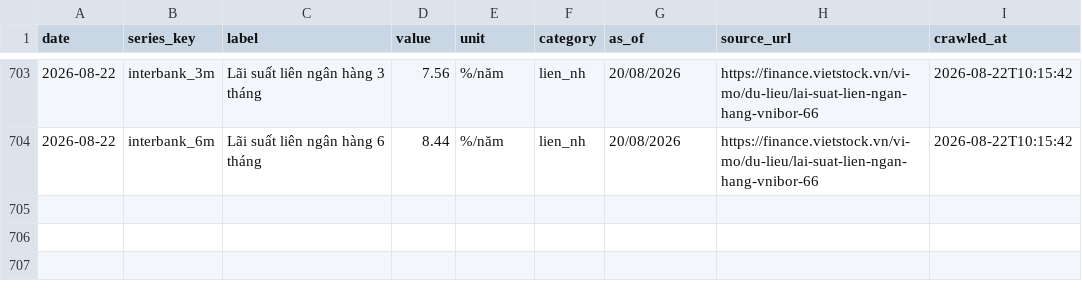
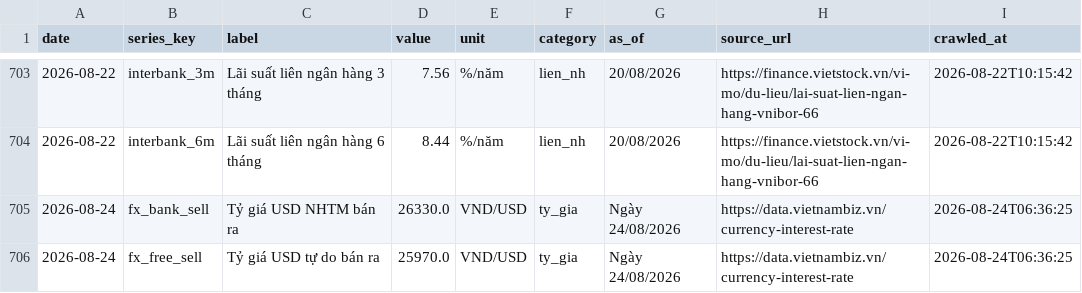
Before and after one commit to BrosPartners/liquidity-crawler, a CSV file: data/market_history.csv, drawn as a sheet; only a part is shown, gaps mark what is left out.

```diff
--- a/data/market_history.csv
+++ b/data/market_history.csv
@@ -704 +704,3 @@ date,series_key,label,value,unit,category,as_of,source_url,crawled_at
 2026-08-22,interbank_6m,Lãi suất liên ngân hàng 6 tháng,8.44,%/năm,lien_nh,20/08/2026,https://finance.vietstock.vn/vi-mo/du-lieu/lai-suat-lien-ngan-hang-vnibor-66,2026-08-22T10:15:42
+2026-08-24,fx_bank_sell,Tỷ giá USD NHTM bán ra,26330.0,VND/USD,ty_gia,Ngày 24/08/2026,https://data.vietnambiz.vn/currency-interest-rate,2026-08-24T06:36:25
+2026-08-24,fx_free_sell,Tỷ giá USD tự do bán ra,25970.0,VND/USD,ty_gia,Ngày 24/08/2026,https://data.vietnambiz.vn/currency-interest-rate,2026-08-24T06:36:25
```
Also changed, not shown: data/vnindex_history.csv, data/world_gold.csv, 4 other files.
